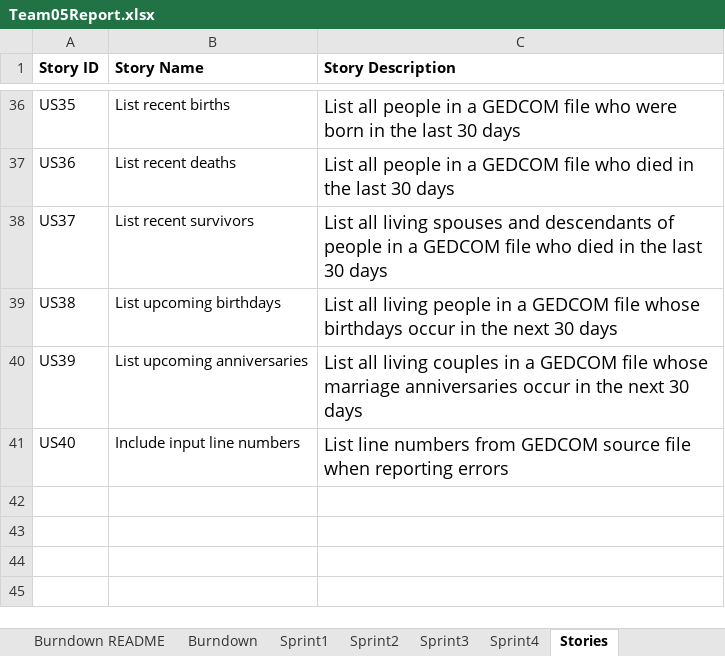
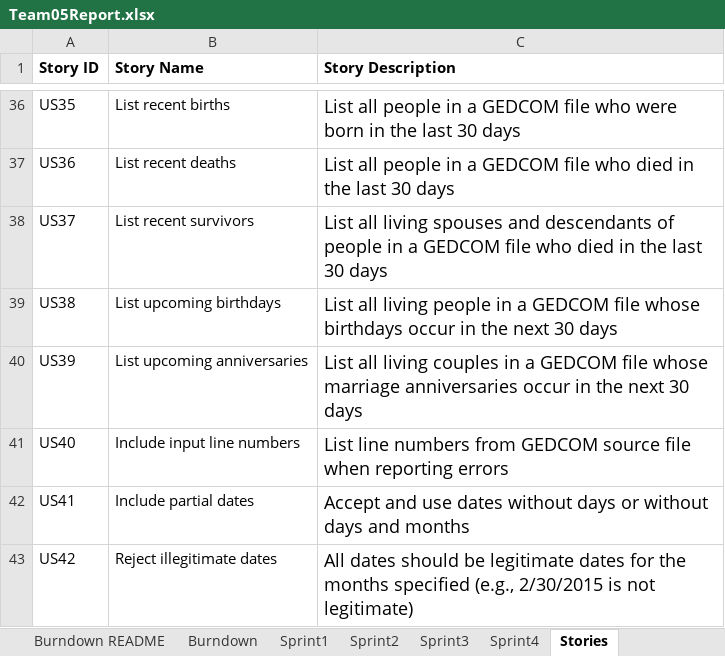
Before and after one commit to KbyteTutu/2019fall-Group5-555B-Project, an Excel workbook: Team05Report.xlsx, sheet Stories, drawn as a sheet; only a part is shown, gaps mark what is left out; values as stored, in another font and other column widths than the file's, no borders; the diff names each change by its address in the sheet, - before the commit and + after, or states it on an @@ line.

Commit message:
Added Missing Stories
US 41 & 42 were not listed in the backlog

```diff
--- a/Team05Report.xlsx (sheet Stories)
+++ b/Team05Report.xlsx (sheet Stories)
+row 42: US41 | Include partial dates | Accept and use dates without days or without days and months
+row 43: US42 | Reject illegitimate dates | All dates should be legitimate dates for the months specified (e.g., 2/30/2015 is not legitimate)
```
Also changed, not shown: sheet Backlog, sheet Sprint4, charts or pictures.
